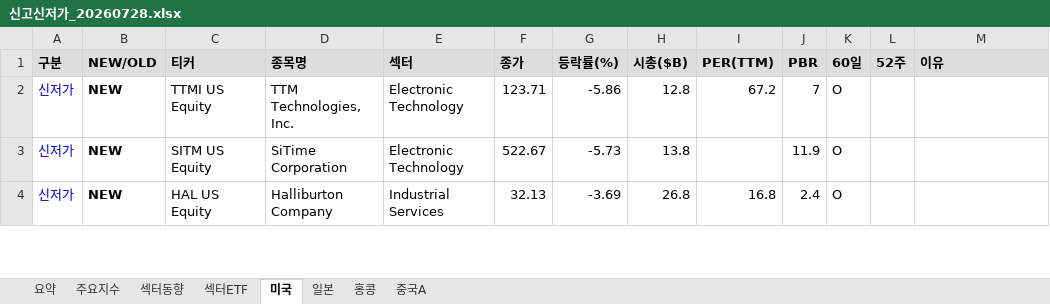
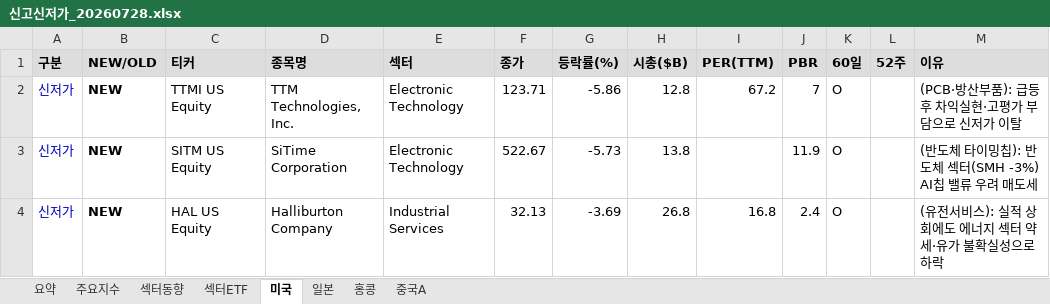
Before and after one commit to cm1n/highlowscreen, an Excel workbook: 신고신저가_20260728.xlsx, sheet 미국, drawn as a sheet; only a part is shown; values as stored, in another font and other column widths than the file's, no borders; the diff covers the shown part only; the diff names each change by its address in the sheet, - before the commit and + after, or states it on an @@ line.

```diff
--- a/신고신저가_20260728.xlsx (sheet 미국)
+++ b/신고신저가_20260728.xlsx (sheet 미국)
-M2 (이유): (empty)
+M2 (이유): (PCB·방산부품): 급등 후 차익실현·고평가 부담으로 신저가 이탈
-M3 (이유): (empty)
+M3 (이유): (반도체 타이밍칩): 반도체 섹터(SMH -3%) AI칩 밸류 우려 매도세
-M4 (이유): (empty)
+M4 (이유): (유전서비스): 실적 상회에도 에너지 섹터 약세·유가 불확실성으로 하락
```
Also changed, not shown: 10 edited cells elsewhere in this sheet, sheet 일본, sheet 요약, sheet 홍콩, sheet 섹터ETF, sheet 중국A, 1 other file.
